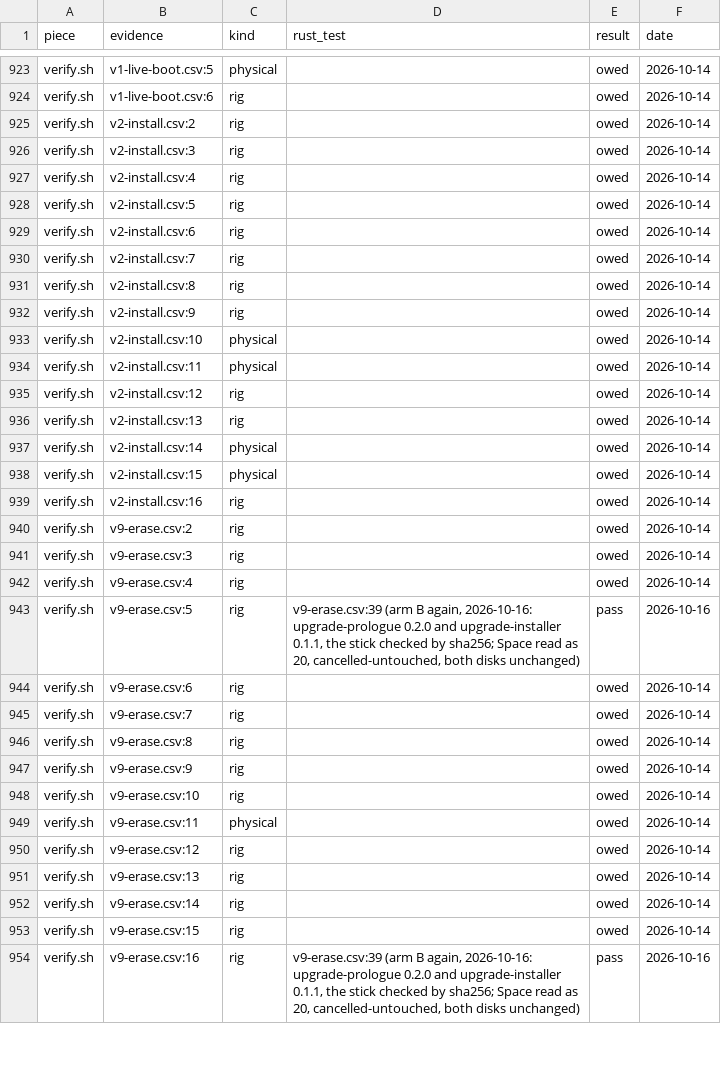
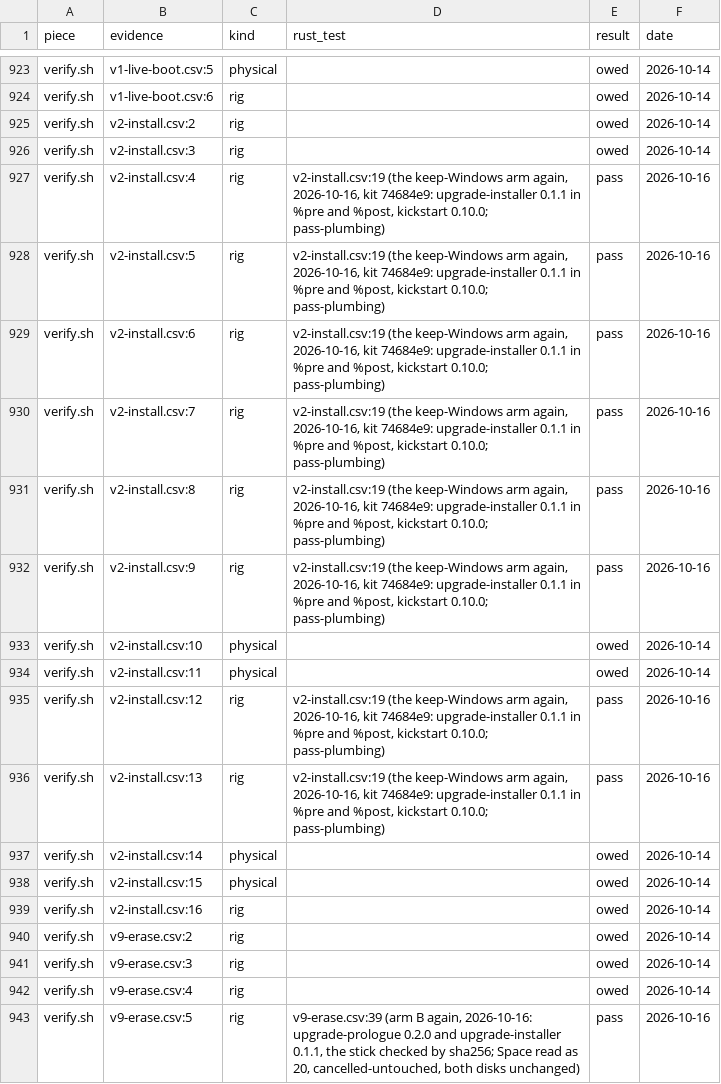
Before and after one commit to addlatt/upgrade_, a CSV file: docs/validation-results/port-parity.csv, drawn as a sheet; only a part is shown, gaps mark what is left out; the shorter side is filled out with more unchanged rows; the diff covers the shown part only.

```diff
--- a/docs/validation-results/port-parity.csv
+++ b/docs/validation-results/port-parity.csv
@@ -926,12 +926,12 @@ verify.sh,v2-install.csv:2,rig,,owed,2026-10-14
 verify.sh,v2-install.csv:3,rig,,owed,2026-10-14
-verify.sh,v2-install.csv:4,rig,,owed,2026-10-14
-verify.sh,v2-install.csv:5,rig,,owed,2026-10-14
-verify.sh,v2-install.csv:6,rig,,owed,2026-10-14
-verify.sh,v2-install.csv:7,rig,,owed,2026-10-14
-verify.sh,v2-install.csv:8,rig,,owed,2026-10-14
-verify.sh,v2-install.csv:9,rig,,owed,2026-10-14
+verify.sh,v2-install.csv:4,rig,"v2-install.csv:19 (the keep-Windows arm again, 2026-10-16, kit 74684e9: upgrade-installer 0.1.1 in %pre and %post, kickstart 0.10.0; pass-plumbing)",pass,2026-10-16
+verify.sh,v2-install.csv:5,rig,"v2-install.csv:19 (the keep-Windows arm again, 2026-10-16, kit 74684e9: upgrade-installer 0.1.1 in %pre and %post, kickstart 0.10.0; pass-plumbing)",pass,2026-10-16
+verify.sh,v2-install.csv:6,rig,"v2-install.csv:19 (the keep-Windows arm again, 2026-10-16, kit 74684e9: upgrade-installer 0.1.1 in %pre and %post, kickstart 0.10.0; pass-plumbing)",pass,2026-10-16
+verify.sh,v2-install.csv:7,rig,"v2-install.csv:19 (the keep-Windows arm again, 2026-10-16, kit 74684e9: upgrade-installer 0.1.1 in %pre and %post, kickstart 0.10.0; pass-plumbing)",pass,2026-10-16
+verify.sh,v2-install.csv:8,rig,"v2-install.csv:19 (the keep-Windows arm again, 2026-10-16, kit 74684e9: upgrade-installer 0.1.1 in %pre and %post, kickstart 0.10.0; pass-plumbing)",pass,2026-10-16
+verify.sh,v2-install.csv:9,rig,"v2-install.csv:19 (the keep-Windows arm again, 2026-10-16, kit 74684e9: upgrade-installer 0.1.1 in %pre and %post, kickstart 0.10.0; pass-plumbing)",pass,2026-10-16
 verify.sh,v2-install.csv:10,physical,,owed,2026-10-14
 verify.sh,v2-install.csv:11,physical,,owed,2026-10-14
-verify.sh,v2-install.csv:12,rig,,owed,2026-10-14
-verify.sh,v2-install.csv:13,rig,,owed,2026-10-14
+verify.sh,v2-install.csv:12,rig,"v2-install.csv:19 (the keep-Windows arm again, 2026-10-16, kit 74684e9: upgrade-installer 0.1.1 in %pre and %post, kickstart 0.10.0; pass-plumbing)",pass,2026-10-16
+verify.sh,v2-install.csv:13,rig,"v2-install.csv:19 (the keep-Windows arm again, 2026-10-16, kit 74684e9: upgrade-installer 0.1.1 in %pre and %post, kickstart 0.10.0; pass-plumbing)",pass,2026-10-16
 verify.sh,v2-install.csv:14,physical,,owed,2026-10-14
```
Also changed, not shown: 48 edited cells elsewhere in this file, 2 other files.
